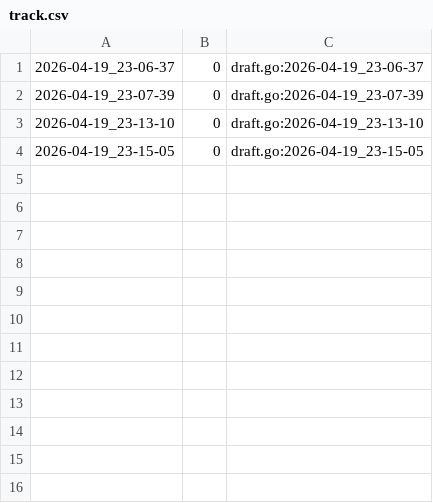
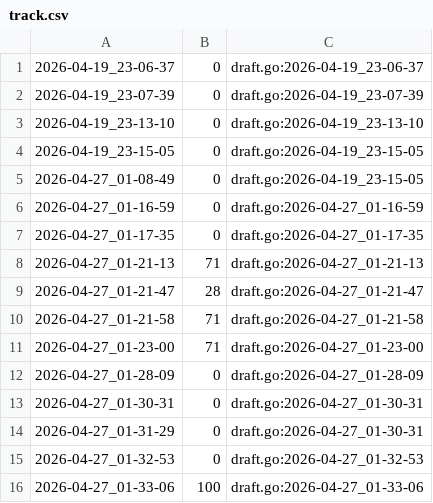
Before and after one commit to qxcode-course/fup-dd-playground-Mikaelecostax, a CSV file: .tko/track/fup@impar/track.csv, drawn as a sheet.

```diff
--- a/.tko/track/fup@impar/track.csv
+++ b/.tko/track/fup@impar/track.csv
@@ -4 +4,13 @@
 2026-04-19_23-15-05,0,draft.go:2026-04-19_23-15-05
+2026-04-27_01-08-49,0,draft.go:2026-04-19_23-15-05
+2026-04-27_01-16-59,0,draft.go:2026-04-27_01-16-59
+2026-04-27_01-17-35,0,draft.go:2026-04-27_01-17-35
+2026-04-27_01-21-13,71,draft.go:2026-04-27_01-21-13
+2026-04-27_01-21-47,28,draft.go:2026-04-27_01-21-47
+2026-04-27_01-21-58,71,draft.go:2026-04-27_01-21-58
+2026-04-27_01-23-00,71,draft.go:2026-04-27_01-23-00
+2026-04-27_01-28-09,0,draft.go:2026-04-27_01-28-09
+2026-04-27_01-30-31,0,draft.go:2026-04-27_01-30-31
+2026-04-27_01-31-29,0,draft.go:2026-04-27_01-30-31
+2026-04-27_01-32-53,0,draft.go:2026-04-27_01-32-53
+2026-04-27_01-33-06,100,draft.go:2026-04-27_01-33-06
```
Also changed, not shown: 4 other files.
